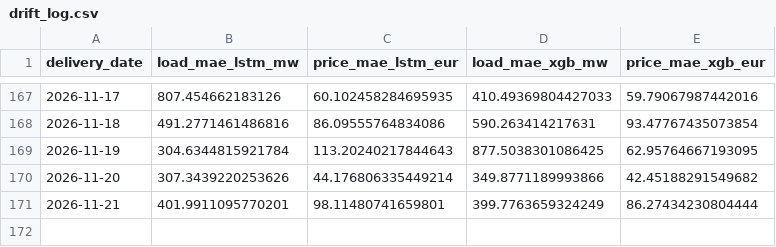
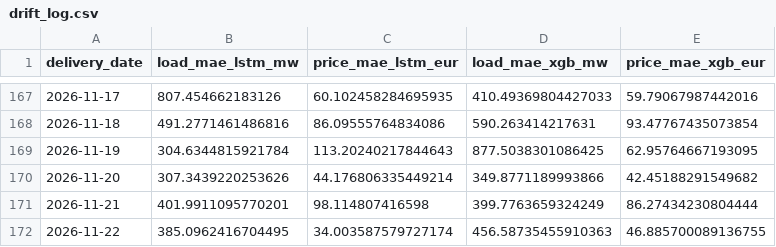
Before and after one commit to connectashish028/german-day-ahead-forecast, a CSV file: backtest_results/drift_log.csv, drawn as a sheet; only a part is shown, gaps mark what is left out.

```diff
--- a/backtest_results/drift_log.csv
+++ b/backtest_results/drift_log.csv
@@ -170,2 +170,3 @@ delivery_date,load_mae_lstm_mw,price_mae_lstm_eur,load_mae_xgb_mw,price_mae_xgb_
 2026-11-20,307.3439220253626,44.176806335449214,349.8771189993866,42.45188291549682
-2026-11-21,401.9911095770201,98.11480741659801,399.7763659324249,86.27434230804444
+2026-11-21,401.9911095770201,98.114807416598,399.7763659324249,86.27434230804444
+2026-11-22,385.0962416704495,34.003587579727174,456.58735455910363,46.885700089136755
```
Also changed, not shown: 3 other files.
